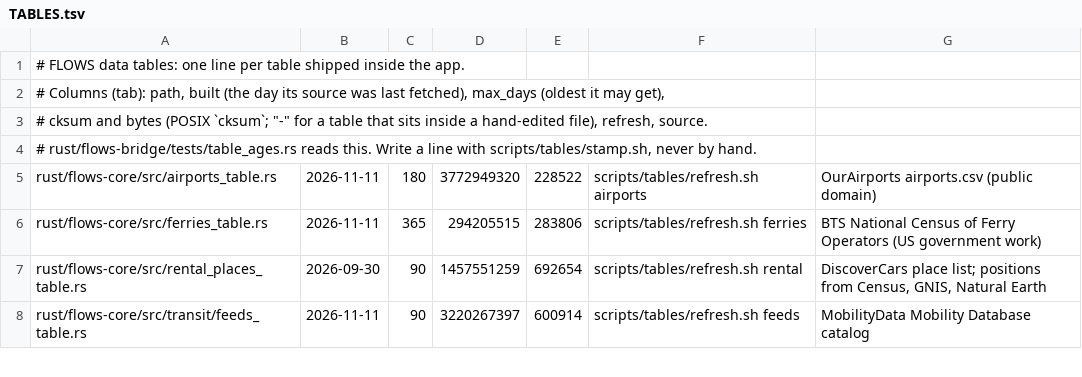
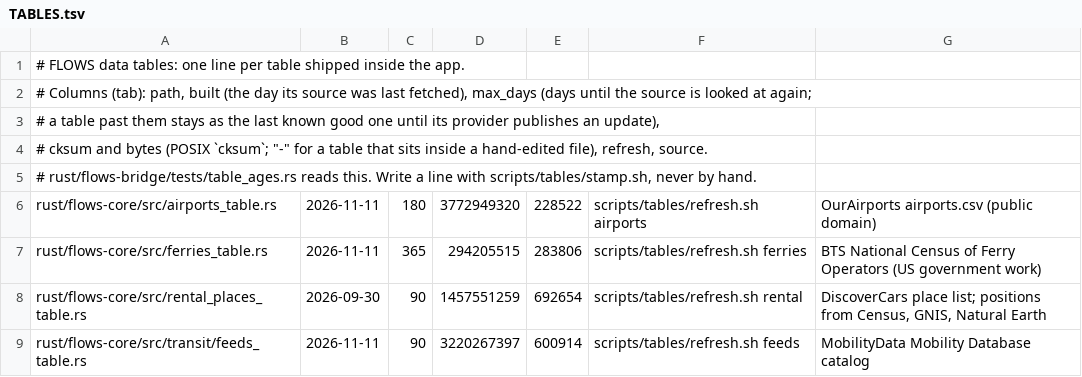
Before and after one commit to DF4708/FLOWS, a TSV file: scripts/tables/TABLES.tsv, drawn as a sheet; only a part is shown.

```diff
--- a/scripts/tables/TABLES.tsv
+++ b/scripts/tables/TABLES.tsv
@@ -1,3 +1,4 @@
 # FLOWS data tables: one line per table shipped inside the app.
-# Columns (tab): path, built (the day its source was last fetched), max_days (oldest it may get),
+# Columns (tab): path, built (the day its source was last fetched), max_days (days until the source is looked at again;
+# a table past them stays as the last known good one until its provider publishes an update),
 # cksum and bytes (POSIX `cksum`; "-" for a table that sits inside a hand-edited file), refresh, source.
```
Also changed, not shown: 3 other files.
